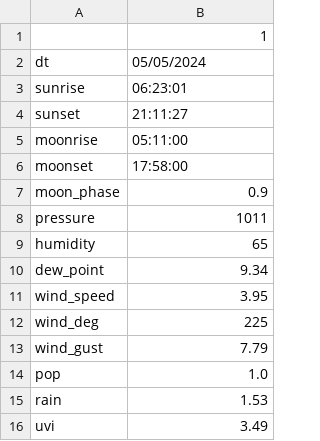
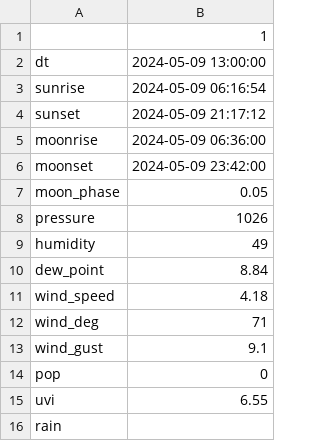
Before and after one commit to jdavid54/jupyter_notebooks, a CSV file: demain.csv, drawn as a sheet.

```diff
--- a/demain.csv
+++ b/demain.csv
@@ -1,16 +1,16 @@
 ,1
-dt,05/05/2024
-sunrise,06:23:01
-sunset,21:11:27
-moonrise,05:11:00
-moonset,17:58:00
-moon_phase,0.9
-pressure,1011
-humidity,65
-dew_point,9.34
-wind_speed,3.95
-wind_deg,225
-wind_gust,7.79
-pop,1.0
-rain,1.53
-uvi,3.49
+dt,2024-05-09 13:00:00
+sunrise,2024-05-09 06:16:54
+sunset,2024-05-09 21:17:12
+moonrise,2024-05-09 06:36:00
+moonset,2024-05-09 23:42:00
+moon_phase,0.05
+pressure,1026
+humidity,49
+dew_point,8.84
+wind_speed,4.18
+wind_deg,71
+wind_gust,9.1
+pop,0
+uvi,6.55
+rain,
```
Also changed, not shown: week.csv, 9 other files.
